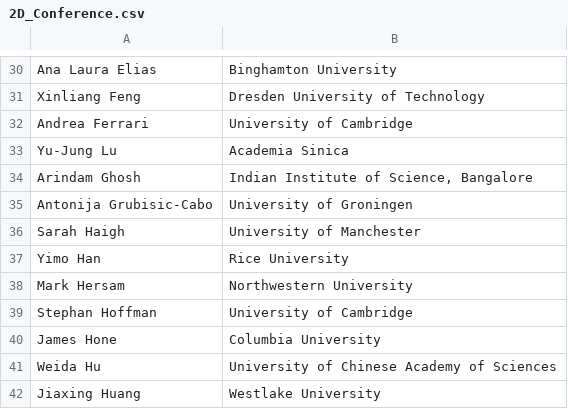
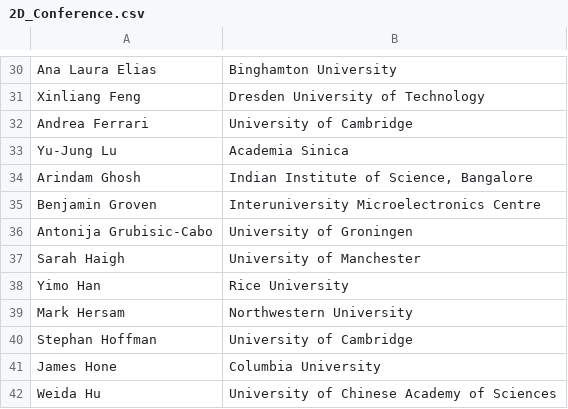
Before and after one commit to 0Hughman0/tmd_conference, a CSV file: tmd_conference/_data/2D_Conference.csv, drawn as a sheet; only a part is shown, gaps mark what is left out; the shorter side is filled out with more unchanged rows; the diff names each change by its address in the sheet, - before the commit and + after, or states it on an @@ line.

```diff
--- a/tmd_conference/_data/2D_Conference.csv
+++ b/tmd_conference/_data/2D_Conference.csv
+row 35: Benjamin Groven | Interuniversity Microelectronics Centre
```
Also changed, not shown: 1 other file.
